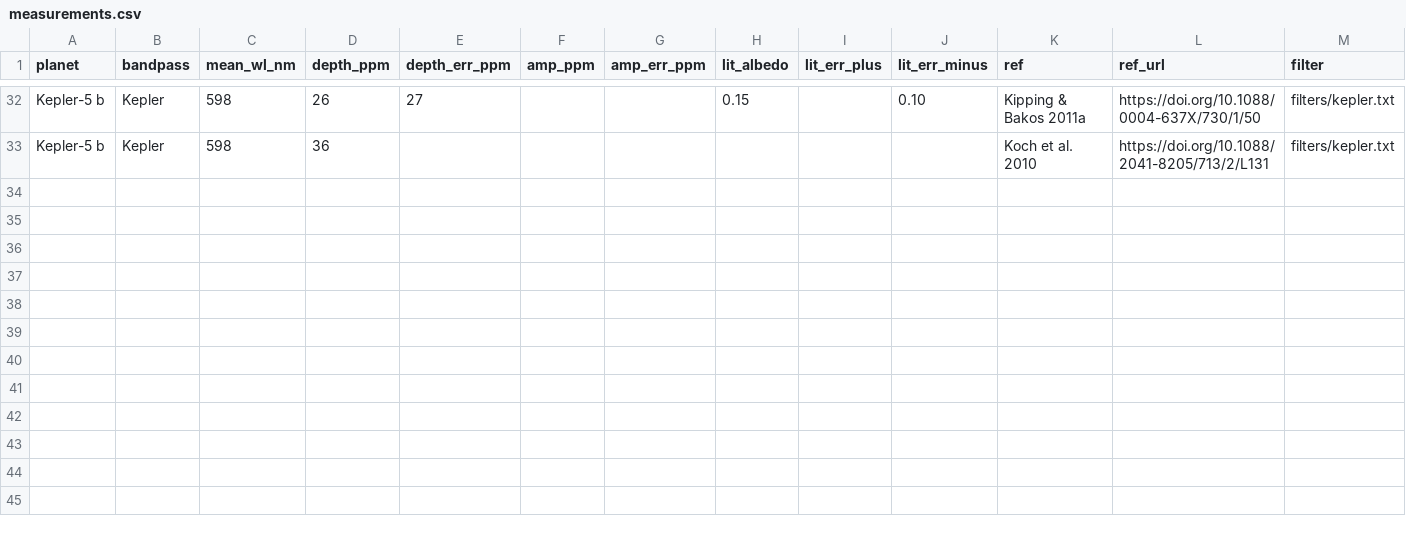
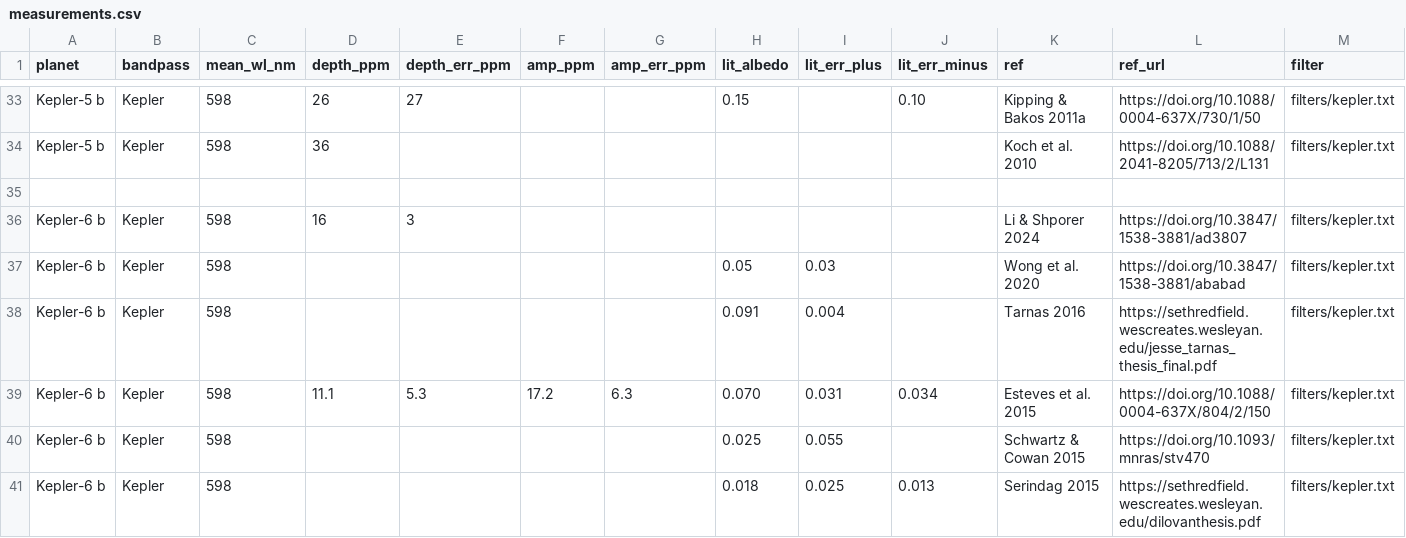
Before and after one commit to rkflwr-andrew/exo-albedos-catalog, a CSV file: data/measurements.csv, drawn as a sheet; only a part is shown, gaps mark what is left out; rows hold the shown columns only; the diff covers the shown part only; the diff names each change by its address in the sheet, - before the commit and + after, or states it on an @@ line.

Commit message:
Kepler-6b

```diff
--- a/data/measurements.csv
+++ b/data/measurements.csv
+row 35: (empty)
+row 36: Kepler-6 b | Kepler | 598 | 16 | 3 |  |  |  |  |  | Li & Shporer 2024 | https://doi.org/10.3847/1538-3881/ad3807 | filters/kepler.txt
+row 37: Kepler-6 b | Kepler | 598 |  |  |  |  | 0.05 | 0.03 |  | Wong et al. 2020 | https://doi.org/10.3847/1538-3881/ababad | filters/kepler.txt
+row 38: Kepler-6 b | Kepler | 598 |  |  |  |  | 0.091 | 0.004 |  | Tarnas 2016 | https://sethredfield.wescreates.wesleyan.edu/jesse_tarnas_thesis_final.pdf | filters/kepler.txt
+row 39: Kepler-6 b | Kepler | 598 | 11.1 | 5.3 | 17.2 | 6.3 | 0.070 | 0.031 | 0.034 | Esteves et al. 2015 | https://doi.org/10.1088/0004-637X/804/2/150 | filters/kepler.txt
+row 40: Kepler-6 b | Kepler | 598 |  |  |  |  | 0.025 | 0.055 |  | Schwartz & Cowan 2015 | https://doi.org/10.1093/mnras/stv470 | filters/kepler.txt
+row 41: Kepler-6 b | Kepler | 598 |  |  |  |  | 0.018 | 0.025 | 0.013 | Serindag 2015 | https://sethredfield.wescreates.wesleyan.edu/dilovanthesis.pdf | filters/kepler.txt
```
Also changed, not shown: 8 added rows elsewhere in this file.
